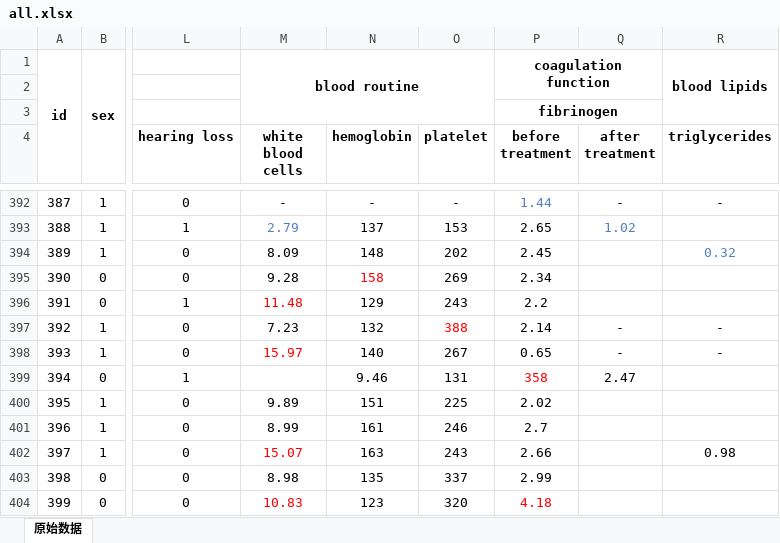
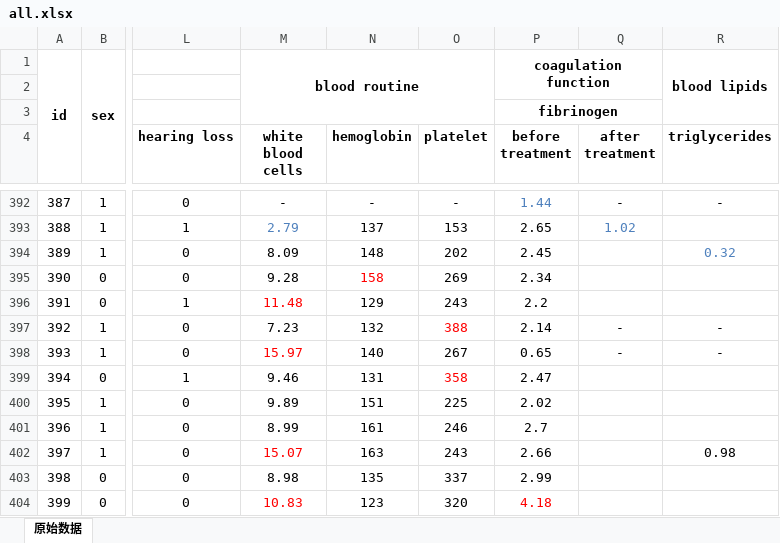
Before and after one commit to LMH0066/SSNHL, an Excel workbook: raw_data/all.xlsx, sheet 原始数据, drawn as a sheet; only a part is shown, gaps mark what is left out; values as stored, in another font and other column widths than the file's, no borders; the diff names each change by its address in the sheet, - before the commit and + after, or states it on an @@ line.

Commit message:
Fix errors in source data

```diff
--- a/raw_data/all.xlsx (sheet 原始数据)
+++ b/raw_data/all.xlsx (sheet 原始数据)
-M399 (white blood cells): (empty)
+M399 (white blood cells): 9.46
-N399 (hemoglobin): 9.46
+N399 (hemoglobin): 131
-O399 (platelet): 131
+O399 (platelet): 358
-O399 text colour: black
+O399 text colour: #FF0000
-P399 (before treatment): 358
+P399 (before treatment): 2.47
-P399 text colour: #FF0000
+P399 text colour: black
-Q399 (after treatment): 2.47
+Q399 (after treatment): (empty)
```
Also changed, not shown: 28 other files.
